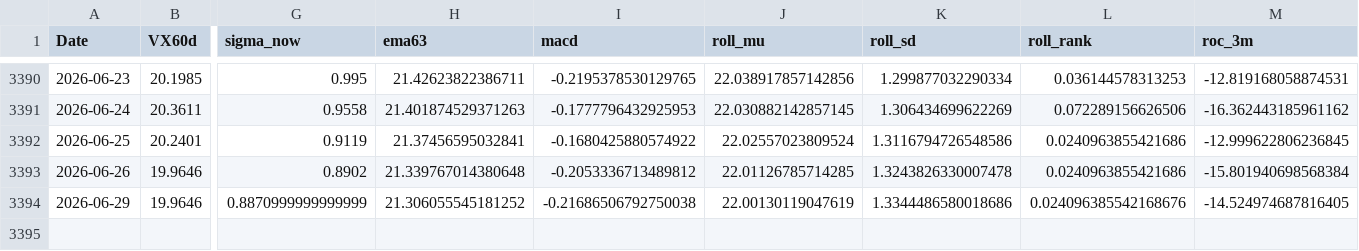
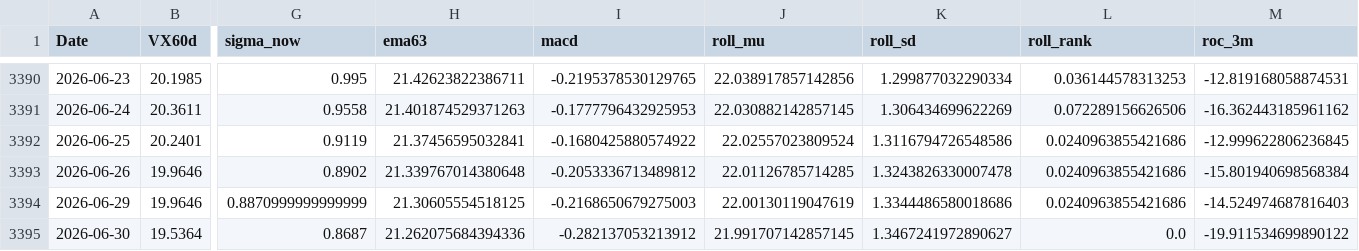
Before and after one commit to laimanto/VF75-strategy, a CSV file: data/features.csv, drawn as a sheet; only a part is shown, gaps mark what is left out; rows hold the shown columns only; the diff names each change by its address in the sheet, - before the commit and + after, or states it on an @@ line.

```diff
--- a/data/features.csv
+++ b/data/features.csv
-H3394 (ema63): 21.306055545181252
+H3394 (ema63): 21.30605554518125
-I3394 (macd): -0.21686506792750038
+I3394 (macd): -0.2168650679275003
-L3394 (roll_rank): 0.024096385542168676
+L3394 (roll_rank): 0.0240963855421686
-M3394 (roc_3m): -14.524974687816405
+M3394 (roc_3m): -14.524974687816403
+row 3395: 2026-06-30 | 19.5364 | 0.8687 | 21.262075684394336 | -0.282137053213912 | 21.991707142857145 | 1.3467241972890627 | 0.0 | -19.911534699890122
```
Also changed, not shown: data/option_price.csv, data/vx_history.csv, 2 other files.
